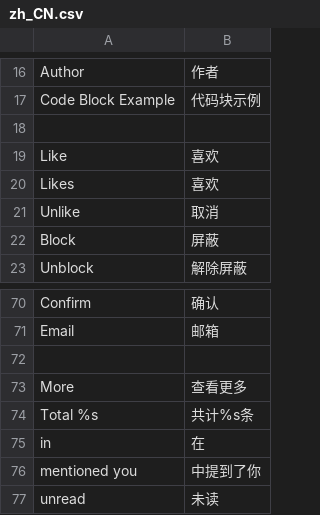
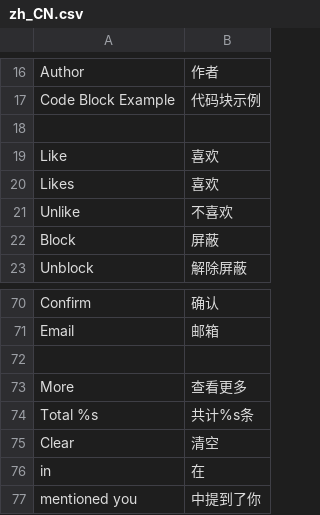
Before and after one commit to whtsky/Gather, a CSV file: locale/zh_CN.csv, drawn as a sheet; only a part is shown, gaps mark what is left out; the shorter side is filled out with more unchanged rows.

```diff
--- a/locale/zh_CN.csv
+++ b/locale/zh_CN.csv
@@ -20,3 +20,3 @@
 "Likes","喜欢"
-"Unlike","取消"
+"Unlike","不喜欢"
 "Block","屏蔽"
@@ -74,2 +74,3 @@
 "Total %s","共计%s条"
+"Clear","清空"
 "in","在"
```
Also changed, not shown: 5 other files.
